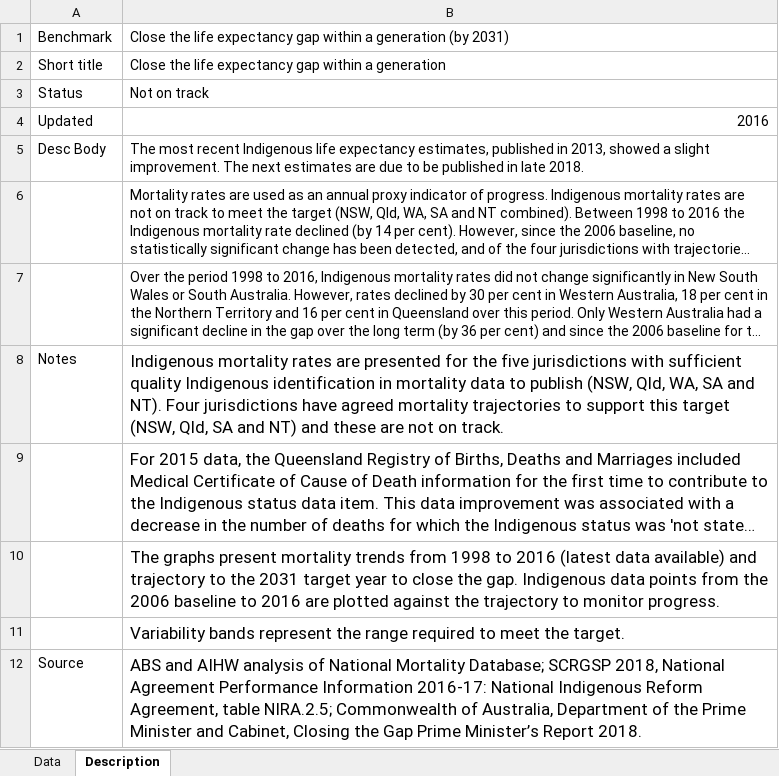
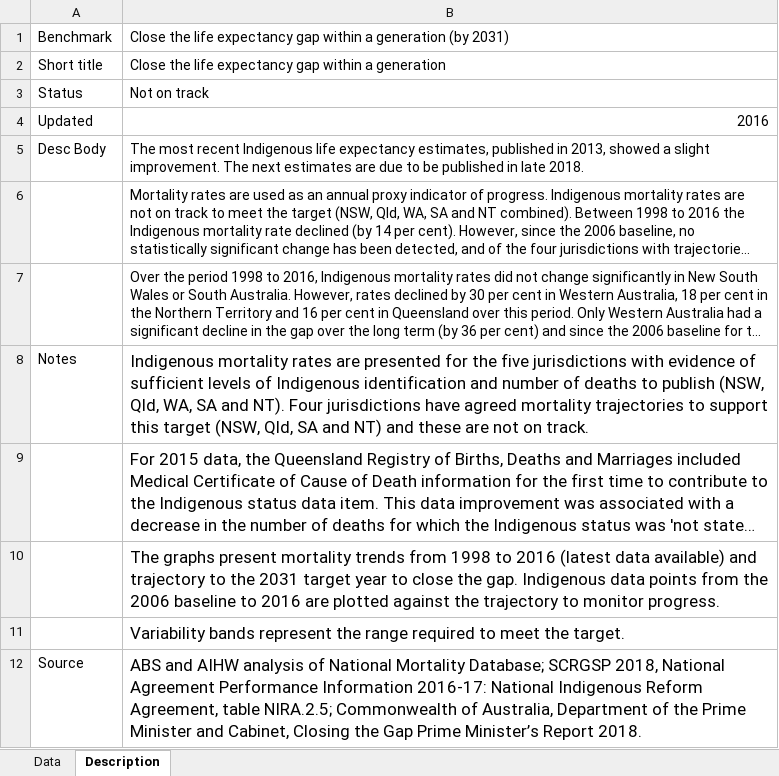
Before and after one commit to data61/Openboard, an Excel workbook: dashboard_loader/indigenous_mortality_uploader/indigenous_mortality.xlsx, sheet Description, drawn as a sheet; long unchanged cells end in …; values as stored, in another font and other column widths than the file's, no borders; the diff names each change by its address in the sheet, - before the commit and + after, or states it on an @@ line.

```diff
--- a/dashboard_loader/indigenous_mortality_uploader/indigenous_mortality.xlsx (sheet Description)
+++ b/dashboard_loader/indigenous_mortality_uploader/indigenous_mortality.xlsx (sheet Description)
-B8: …jurisdictions with sufficient quality Indigenous identification in mortality data to publish…
+B8: …jurisdictions with evidence of sufficient levels of Indigenous identification and number of deaths to publish…
```
Also changed, not shown: dashboard_loader/indigenous_school_attendance_uploader/indigenous_school_attendance.xlsx, 3 other files.
